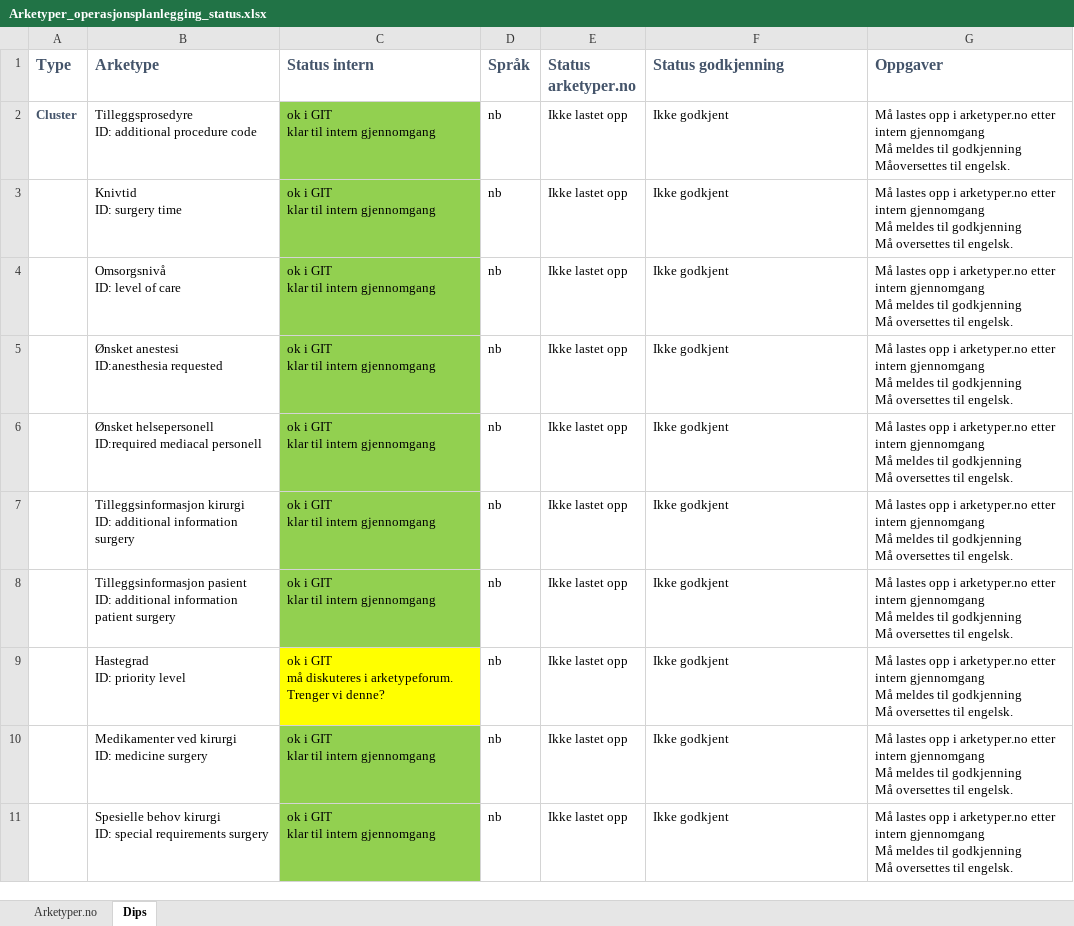
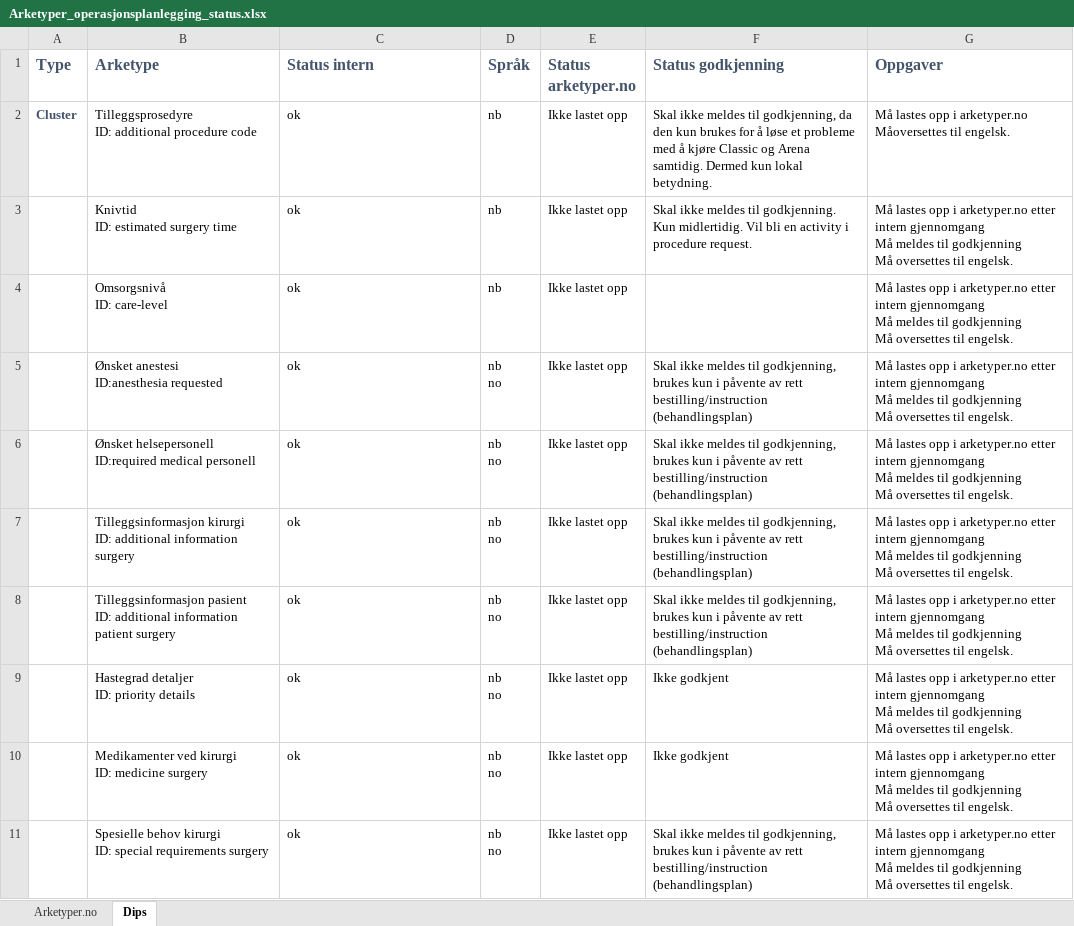
Before and after one commit to bjornna/dips-ckm, an Excel workbook: surgery/Arketyper_operasjonsplanlegging_status.xlsx, sheet Dips, drawn as a sheet; only a part is shown; values as stored, in another font and other column widths than the file's, no borders; removed rows and columns are numbered as before the commit, all else as after; ↵ is a line break in a cell; the diff covers the shown part only; the diff names each change by its address in the sheet, - before the commit and + after, or states it on an @@ line.

Commit message:
Operatørvurdering.v1.oet: ny versjon, ikke helt ferdig, mangler adverse reaction og siste sjekk for at alle arketyper har no. openEHR-EHR-CLUSTER.medicine_surgery.v1.adl: lagt til felt for lenke til retninglinjer openEHR-EHR-CLUSTER.priority_details.v1.adl: endret occurancy fra obligatorisk til ikke mandatory openEHR-EHR-CLUSTER.special_requirements_surgery.v1.adl: korrigert nanvgitt stue i no openEHR-EHR-EVALUATION.adverse_reaction_fhir.v1.adl: leget ny DIPS versjon, fjernet koder jf. excel ark. Endret arketype må meldes til nasjonal ikt for godkjenning. openEHR-EHR-EVALUATION.risk.v1.adl: oversatt til norsk. Må meldes til godkjenning. openEHR-EHR-OBSERVATION.organ_status_evaluation_surgery.v1.adl: endret verdiene på alle organer fra ordinalt til tekst openEHR-EHR-OBSERVATION.surgery_details.v1.adl: endret rekkefølge, ASA først slik at en kan skjule de andre feltene templates/Surgery/Beslutningsnotat.v4.oet: endret arketyper openEHR-EHR-CLUSTER.priority_details.v1.adl, openEHR-EHR-CLUSTER.special_requirements_surgery.v1.adl, openEHR-EHR-OBSERVATION.surgery_details.v1.adl templates/Surgery/Operatørvurdering.v1.oet: oppdatert med nye arketyper: openEHR-EHR-EVALUATION.risk.v1.adl, endret arketyper openEHR-EHR-OBSERVATION.organ_status_evaluation_surgery.v1.adl, openEHR-EHR-CLUSTER.medicine_surgery.v1.adl, openEHR-EHR-CLUSTER.special_requirements_surgery.v1.adl, openEHR-EHR-OBSERVATION.surgery_details.v1.adl. Fjjernet risikofaktor medisin. LAgt inn rette kodeverk og sjekket for kardinalitet, occurancy etc. openEHR-EHR-CLUSTER.identification_medicine.v1.adl: ny skal brukes i forbindelse med adverse reation. Ikke ferdig. surgery/Arketyper_operasjonsplanlegging_status.xlsx: oppdatert surgery/Operasjon-forms - behov for logikk.xlsx: oppdatert. Fjernet funskjoner som jeg kan ordne selv.

```diff
--- a/surgery/Arketyper_operasjonsplanlegging_status.xlsx (sheet Dips)
+++ b/surgery/Arketyper_operasjonsplanlegging_status.xlsx (sheet Dips)
-C2:C5 (Status intern): ok i GIT ↵ klar til intern gjennomgang
+C2:C5 (Status intern): ok
-C2:C5 fill: #92D050
+C2:C5 fill: none
-F2 (Status godkjenning): Ikke godkjent
+F2 (Status godkjenning): Skal ikke meldes til godkjenning, da den kun brukes for å løse et probleme med å kjøre Classic og Arena samtidig. Dermed kun lokal betydning.
-G2 (Oppgaver): …i arketyper.no etter intern gjennomgang ↵ Må meldes til godkjenning ↵ Måoversettes til…
+G2 (Oppgaver): …i arketyper.no ↵ Måoversettes til…
-B3 (Arketype): Knivtid ↵ ID: surgery time
+B3 (Arketype): Knivtid ↵ ID: estimated surgery time
-F3 (Status godkjenning): Ikke godkjent
+F3 (Status godkjenning): Skal ikke meldes til godkjenning. Kun midlertidig. Vil bli en activity i procedure request.
-B4 (Arketype): Omsorgsnivå ↵ ID: level of care
+B4 (Arketype): Omsorgsnivå ↵ ID: care-level
-F4 (Status godkjenning): Ikke godkjent
+F4 (Status godkjenning): (empty)
-D5 (Språk): nb
+D5 (Språk): nb ↵ no
-F5 (Status godkjenning): Ikke godkjent
+F5 (Status godkjenning): Skal ikke meldes til godkjenning, brukes kun i påvente av rett bestilling/instruction (behandlingsplan)
-row 6:  | Ønsket helsepersonell ↵ ID:required mediacal personell | ok i GIT ↵ klar til intern gjennomgang | nb | Ikke lastet opp | Ikke godkjent | Må lastes opp i arketyper.no etter intern gjennomgang ↵ Må meldes til godkjenning ↵ Må oversettes til engelsk.
+row 6:  | Ønsket helsepersonell ↵ ID:required medical personell | ok | nb ↵ no | Ikke lastet opp | Skal ikke meldes til godkjenning, brukes kun i påvente av rett bestilling/instruction (behandlingsplan) | Må lastes opp i arketyper.no etter intern gjennomgang ↵ Må meldes til godkjenning ↵ Må oversettes til engelsk.
-C7:C8 (Status intern): ok i GIT ↵ klar til intern gjennomgang
+C7:C8 (Status intern): ok
-C7:C8 fill: #92D050
+C7:C8 fill: none
-D7:D11 (Språk): nb
+D7:D11 (Språk): nb ↵ no
-F7:F8 (Status godkjenning): Ikke godkjent
+F7:F8 (Status godkjenning): Skal ikke meldes til godkjenning, brukes kun i påvente av rett bestilling/instruction (behandlingsplan)
-B9 (Arketype): Hastegrad ↵ ID: priority level
+B9 (Arketype): Hastegrad detaljer ↵ ID: priority details
-C9 (Status intern): ok i GIT ↵ må diskuteres i arketypeforum. Trenger vi denne?
+C9 (Status intern): ok
-C9 fill: #FFFF00
+C9 fill: none
-C10:C11 (Status intern): ok i GIT ↵ klar til intern gjennomgang
+C10:C11 (Status intern): ok
-C10:C11 fill: #92D050
+C10:C11 fill: none
-F11 (Status godkjenning): Ikke godkjent
+F11 (Status godkjenning): Skal ikke meldes til godkjenning, brukes kun i påvente av rett bestilling/instruction (behandlingsplan)
```
Also changed, not shown: 1 added row, 11 edited cells and cell formats elsewhere in this sheet, sheet Arketyper.no, surgery/Operasjon-forms - behov for logikk.xlsx, 10 other files.
